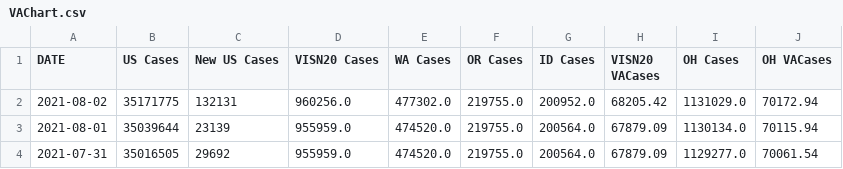
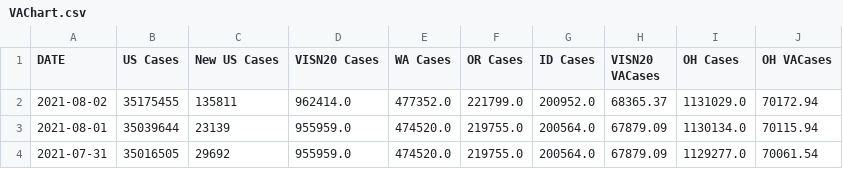
Before and after one commit to lrborrell/CCT_COVID-Monitoring, a CSV file: VAChart.csv, drawn as a sheet; only a part is shown; the diff names each change by its address in the sheet, - before the commit and + after, or states it on an @@ line.

```diff
--- a/VAChart.csv
+++ b/VAChart.csv
-B2 (US Cases): 35171775
+B2 (US Cases): 35175455
-C2 (New US Cases): 132131
+C2 (New US Cases): 135811
-D2 (VISN20 Cases): 960256.0
+D2 (VISN20 Cases): 962414.0
-E2 (WA Cases): 477302.0
+E2 (WA Cases): 477352.0
-F2 (OR Cases): 219755.0
+F2 (OR Cases): 221799.0
-H2 (VISN20 VACases): 68205.42
+H2 (VISN20 VACases): 68365.37
```
Also changed, not shown: CCTVAChart2.csv.
